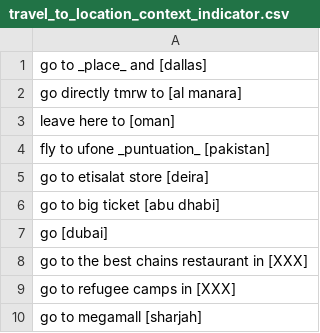
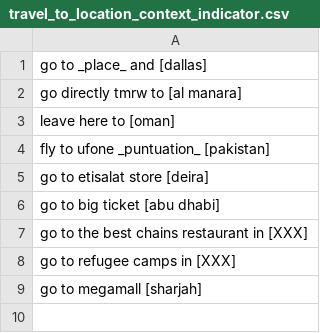
Before and after one commit to shinew13/sms_indicators_en, a CSV file: travel_to_location_context_indicator.csv, drawn as a sheet.

Commit message:
Update travel_to_location_context_indicator.csv

```diff
--- a/travel_to_location_context_indicator.csv
+++ b/travel_to_location_context_indicator.csv
@@ -6,3 +6,2 @@ go to etisalat store [deira]
 go  to big ticket [abu dhabi]
-go [dubai]
 go to the best chains restaurant in [XXX]
```
